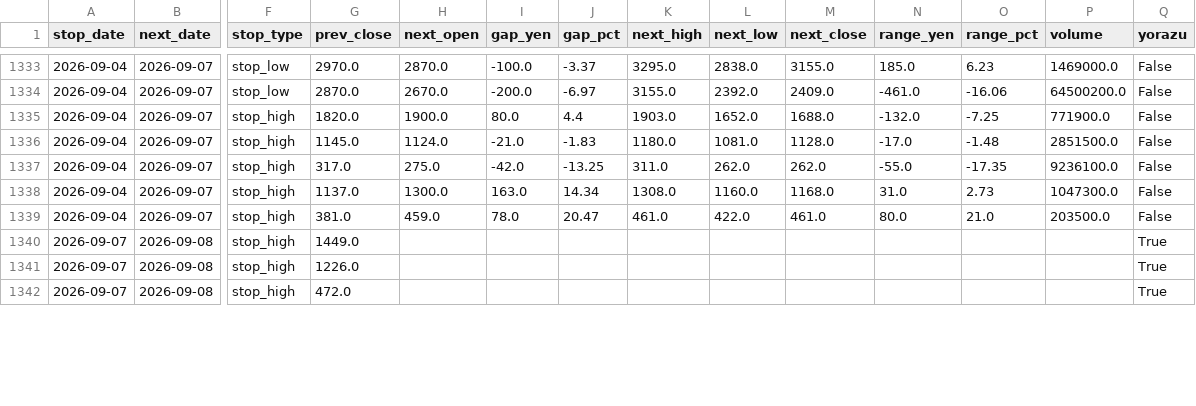
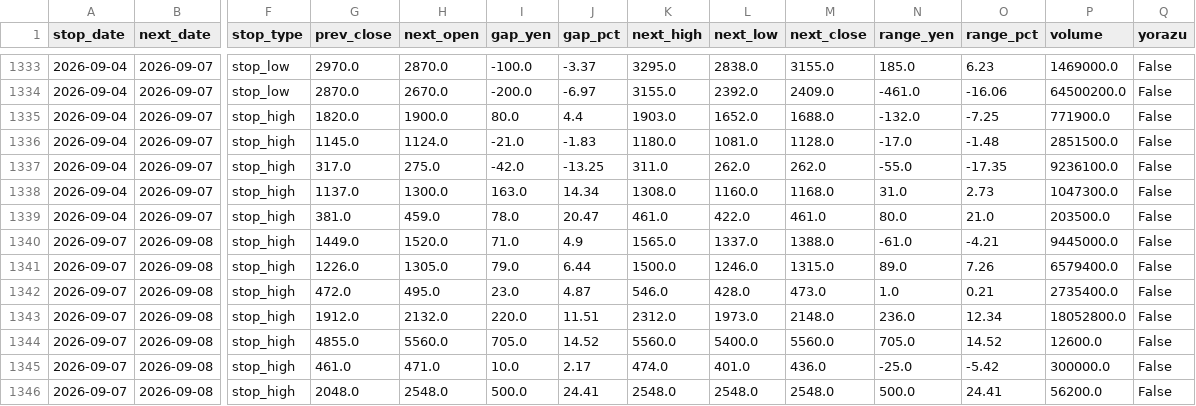
Before and after one commit to jpn-x/kabu-stop, a CSV file: data/gap_data.csv, drawn as a sheet; only a part is shown, gaps mark what is left out; rows hold the shown columns only; the diff covers the shown part only; the diff names each change by its address in the sheet, - before the commit and + after, or states it on an @@ line.

```diff
--- a/data/gap_data.csv
+++ b/data/gap_data.csv
-H1340 (next_open): (empty)
+H1340 (next_open): 1520.0
-I1340 (gap_yen): (empty)
+I1340 (gap_yen): 71.0
-J1340 (gap_pct): (empty)
+J1340 (gap_pct): 4.9
-K1340 (next_high): (empty)
+K1340 (next_high): 1565.0
-L1340 (next_low): (empty)
+L1340 (next_low): 1337.0
-M1340 (next_close): (empty)
+M1340 (next_close): 1388.0
-N1340 (range_yen): (empty)
+N1340 (range_yen): -61.0
-O1340 (range_pct): (empty)
+O1340 (range_pct): -4.21
-P1340 (volume): (empty)
+P1340 (volume): 9445000.0
-Q1340:Q1342 (yorazu): True
+Q1340:Q1342 (yorazu): False
-H1341 (next_open): (empty)
+H1341 (next_open): 1305.0
-I1341 (gap_yen): (empty)
+I1341 (gap_yen): 79.0
-J1341 (gap_pct): (empty)
+J1341 (gap_pct): 6.44
-K1341 (next_high): (empty)
+K1341 (next_high): 1500.0
-L1341 (next_low): (empty)
+L1341 (next_low): 1246.0
-M1341 (next_close): (empty)
+M1341 (next_close): 1315.0
-N1341 (range_yen): (empty)
+N1341 (range_yen): 89.0
-O1341 (range_pct): (empty)
+O1341 (range_pct): 7.26
-P1341 (volume): (empty)
+P1341 (volume): 6579400.0
-H1342 (next_open): (empty)
+H1342 (next_open): 495.0
-I1342 (gap_yen): (empty)
+I1342 (gap_yen): 23.0
-J1342 (gap_pct): (empty)
+J1342 (gap_pct): 4.87
-K1342 (next_high): (empty)
+K1342 (next_high): 546.0
-L1342 (next_low): (empty)
+L1342 (next_low): 428.0
-M1342 (next_close): (empty)
+M1342 (next_close): 473.0
-N1342 (range_yen): (empty)
+N1342 (range_yen): 1.0
-O1342 (range_pct): (empty)
+O1342 (range_pct): 0.21
-P1342 (volume): (empty)
+P1342 (volume): 2735400.0
+row 1343: 2026-09-07 | 2026-09-08 | stop_high | 1912.0 | 2132.0 | 220.0 | 11.51 | 2312.0 | 1973.0 | 2148.0 | 236.0 | 12.34 | 18052800.0 | False
+row 1344: 2026-09-07 | 2026-09-08 | stop_high | 4855.0 | 5560.0 | 705.0 | 14.52 | 5560.0 | 5400.0 | 5560.0 | 705.0 | 14.52 | 12600.0 | False
+row 1345: 2026-09-07 | 2026-09-08 | stop_high | 461.0 | 471.0 | 10.0 | 2.17 | 474.0 | 401.0 | 436.0 | -25.0 | -5.42 | 300000.0 | False
+row 1346: 2026-09-07 | 2026-09-08 | stop_high | 2048.0 | 2548.0 | 500.0 | 24.41 | 2548.0 | 2548.0 | 2548.0 | 500.0 | 24.41 | 56200.0 | False
```
Also changed, not shown: 4 added rows, 1 removed row and 9 edited cells elsewhere in this file.
